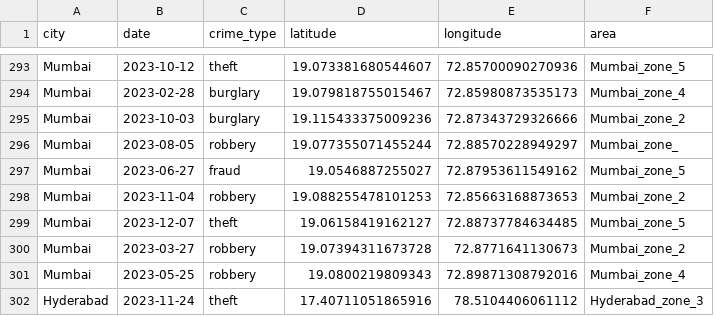
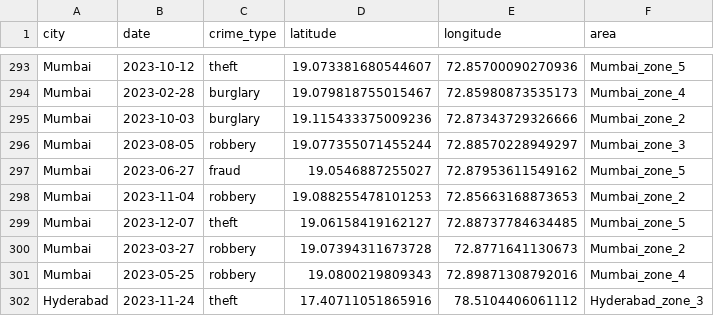
Before and after one commit to Ruchitha-006/Urban-Safety-Intelligence-System, a CSV file: data/crime_data.csv, drawn as a sheet; only a part is shown, gaps mark what is left out.

Commit message:
:data:

```diff
--- a/data/crime_data.csv
+++ b/data/crime_data.csv
@@ -295,3 +295,3 @@ Mumbai,2023-02-28,burglary,19.079818755015467,72.85980873535173,Mumbai_zone_4
 Mumbai,2023-10-03,burglary,19.115433375009236,72.87343729326666,Mumbai_zone_2
-Mumbai,2023-08-05,robbery,19.077355071455244,72.88570228949297,Mumbai_zone_
+Mumbai,2023-08-05,robbery,19.077355071455244,72.88570228949297,Mumbai_zone_3
 Mumbai,2023-06-27,fraud,19.0546887255027,72.87953611549162,Mumbai_zone_5
```
